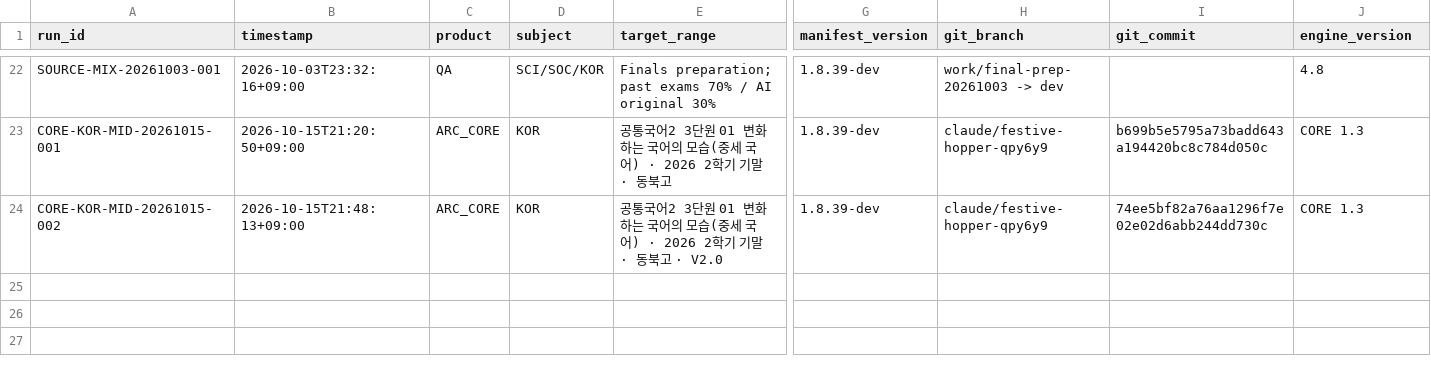
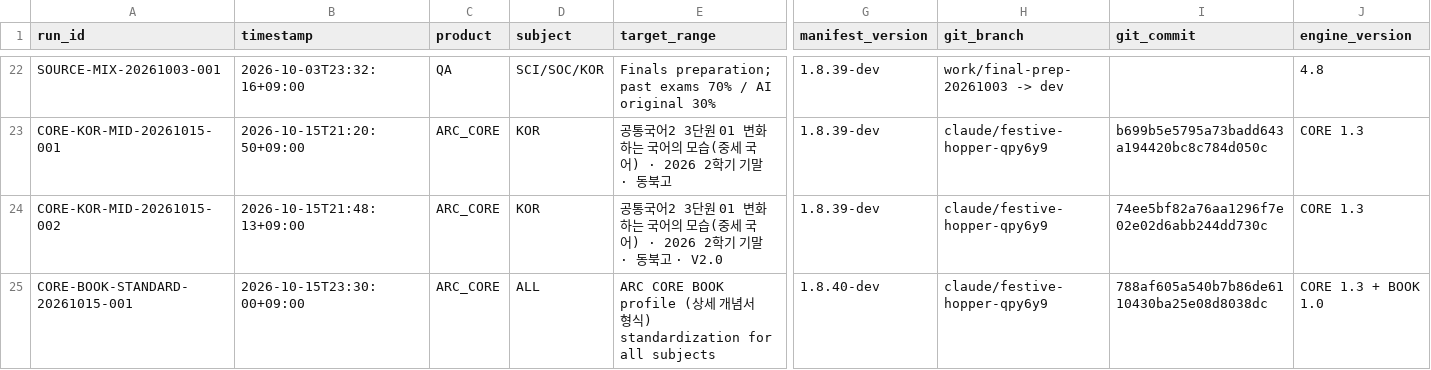
Before and after one commit to chanheep1003-tech/ARC-System, a CSV file: ops/RUN_LOG.csv, drawn as a sheet; only a part is shown, gaps mark what is left out; rows hold the shown columns only; the diff names each change by its address in the sheet, - before the commit and + after, or states it on an @@ line.

```diff
--- a/ops/RUN_LOG.csv
+++ b/ops/RUN_LOG.csv
+row 25: CORE-BOOK-STANDARD-20261015-001 | 2026-10-15T23:30:00+09:00 | ARC_CORE | ALL | ARC CORE BOOK profile (상세 개념서 형식) standardization for all subjects | 1.8.40-dev | claude/festive-hopper-qpy6y9 | 788af605a540b7b86de6110430ba25e08d8038dc | CORE 1.3 + BOOK 1.0
```
Also changed, not shown: 22 other files.
